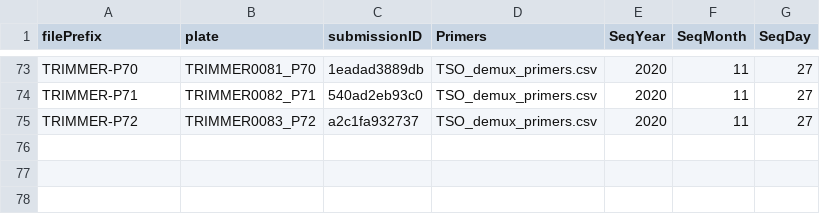
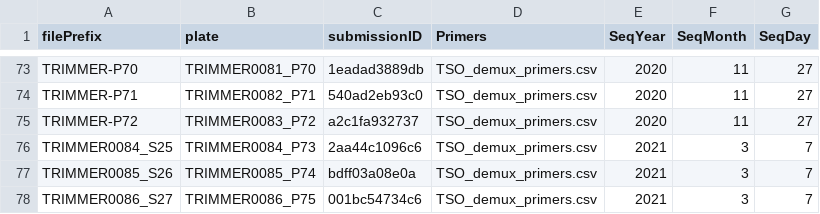
Before and after one commit to ucdavis-bioinformatics/NeuroMabSeq, a TSV file: SampleSheet.tsv, drawn as a sheet; only a part is shown, gaps mark what is left out; the diff names each change by its address in the sheet, - before the commit and + after, or states it on an @@ line.

Commit message:
update the sample sheet

```diff
--- a/SampleSheet.tsv
+++ b/SampleSheet.tsv
+row 76: TRIMMER0084_S25 | TRIMMER0084_P73 | 2aa44c1096c6 | TSO_demux_primers.csv | 2021 | 3 | 7
+row 77: TRIMMER0085_S26 | TRIMMER0085_P74 | bdff03a08e0a | TSO_demux_primers.csv | 2021 | 3 | 7
+row 78: TRIMMER0086_S27 | TRIMMER0086_P75 | 001bc54734c6 | TSO_demux_primers.csv | 2021 | 3 | 7
```
